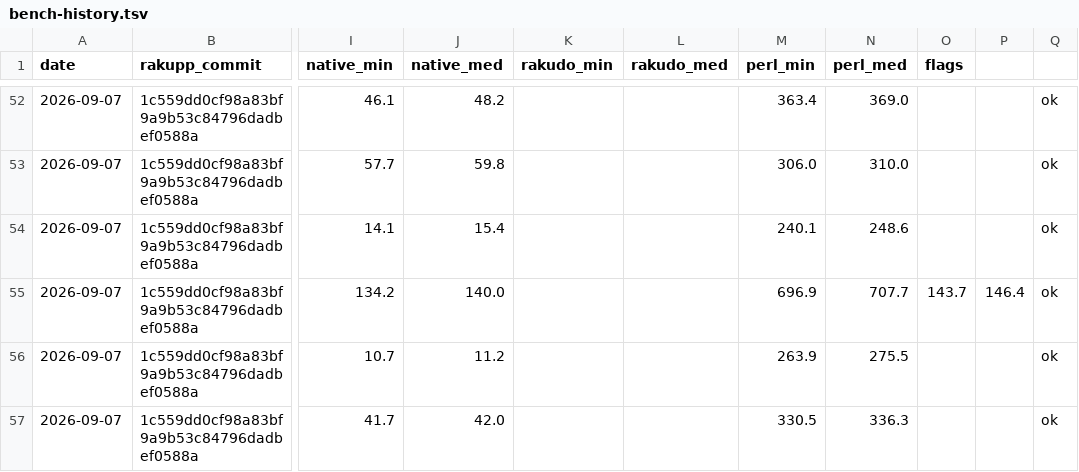
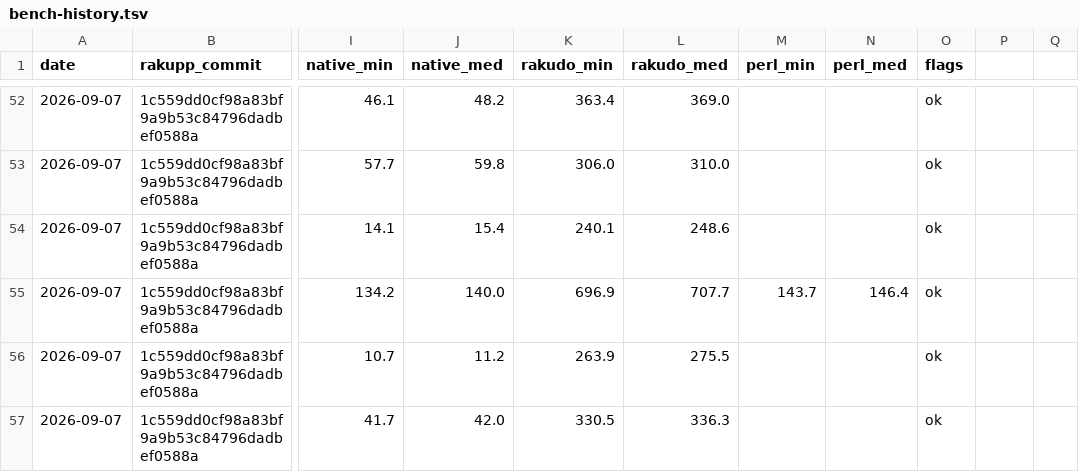
Before and after one commit to ash/raku-eye, a TSV file: data/bench-history.tsv, drawn as a sheet; only a part is shown, gaps mark what is left out; the diff covers the shown part only; the diff names each change by its address in the sheet, - before the commit and + after, or states it on an @@ line.

```diff
--- a/data/bench-history.tsv
+++ b/data/bench-history.tsv
-K52 (rakudo_min): (empty)
+K52 (rakudo_min): 363.4
-L52 (rakudo_med): (empty)
+L52 (rakudo_med): 369.0
-M52 (perl_min): 363.4
+M52 (perl_min): (empty)
-N52 (perl_med): 369.0
+N52 (perl_med): (empty)
-O52:O54 (flags): (empty)
+O52:O54 (flags): ok
-Q52:Q57: ok
+Q52:Q57: (empty)
-K53 (rakudo_min): (empty)
+K53 (rakudo_min): 306.0
-L53 (rakudo_med): (empty)
+L53 (rakudo_med): 310.0
-M53 (perl_min): 306.0
+M53 (perl_min): (empty)
-N53 (perl_med): 310.0
+N53 (perl_med): (empty)
-K54 (rakudo_min): (empty)
+K54 (rakudo_min): 240.1
-L54 (rakudo_med): (empty)
+L54 (rakudo_med): 248.6
-M54 (perl_min): 240.1
+M54 (perl_min): (empty)
-N54 (perl_med): 248.6
+N54 (perl_med): (empty)
-K55 (rakudo_min): (empty)
+K55 (rakudo_min): 696.9
-L55 (rakudo_med): (empty)
+L55 (rakudo_med): 707.7
-M55 (perl_min): 696.9
+M55 (perl_min): 143.7
-N55 (perl_med): 707.7
+N55 (perl_med): 146.4
-O55 (flags): 143.7
+O55 (flags): ok
-P55: 146.4
+P55: (empty)
-K56 (rakudo_min): (empty)
+K56 (rakudo_min): 263.9
-L56 (rakudo_med): (empty)
+L56 (rakudo_med): 275.5
-M56 (perl_min): 263.9
+M56 (perl_min): (empty)
-N56 (perl_med): 275.5
+N56 (perl_med): (empty)
-O56:O57 (flags): (empty)
+O56:O57 (flags): ok
-K57 (rakudo_min): (empty)
+K57 (rakudo_min): 330.5
-L57 (rakudo_med): (empty)
+L57 (rakudo_med): 336.3
-M57 (perl_min): 330.5
+M57 (perl_min): (empty)
-N57 (perl_med): 336.3
+N57 (perl_med): (empty)
```
Also changed, not shown: 159 edited cells elsewhere in this file, 1 other file.
